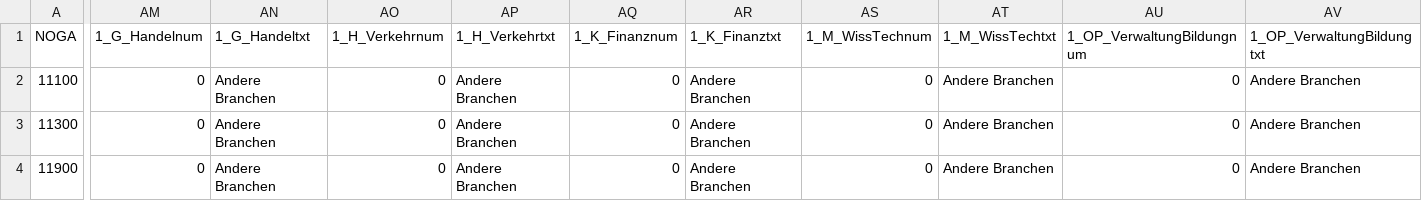
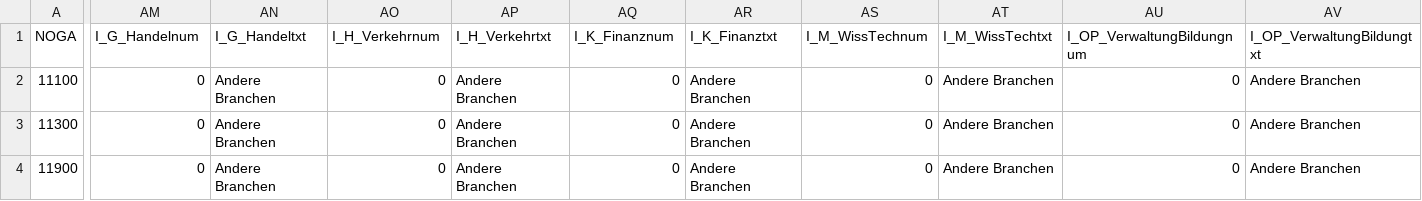
Before and after one commit to blaustat/test, a CSV file: BE.csv, drawn as a sheet; only a part is shown, gaps mark what is left out; the diff covers the shown part only; the diff names each change by its address in the sheet, - before the commit and + after, or states it on an @@ line.

Commit message:
Add files via upload

```diff
--- a/BE.csv
+++ b/BE.csv
-AM1: 1_G_Handelnum
+AM1: I_G_Handelnum
-AN1: 1_G_Handeltxt
+AN1: I_G_Handeltxt
-AO1: 1_H_Verkehrnum
+AO1: I_H_Verkehrnum
-AP1: 1_H_Verkehrtxt
+AP1: I_H_Verkehrtxt
-AQ1: 1_K_Finanznum
+AQ1: I_K_Finanznum
-AR1: 1_K_Finanztxt
+AR1: I_K_Finanztxt
-AS1: 1_M_WissTechnum
+AS1: I_M_WissTechnum
-AT1: 1_M_WissTechtxt
+AT1: I_M_WissTechtxt
-AU1: 1_OP_VerwaltungBildungnum
+AU1: I_OP_VerwaltungBildungnum
-AV1: 1_OP_VerwaltungBildungtxt
+AV1: I_OP_VerwaltungBildungtxt
```
Also changed, not shown: 22 edited cells elsewhere in this file.
